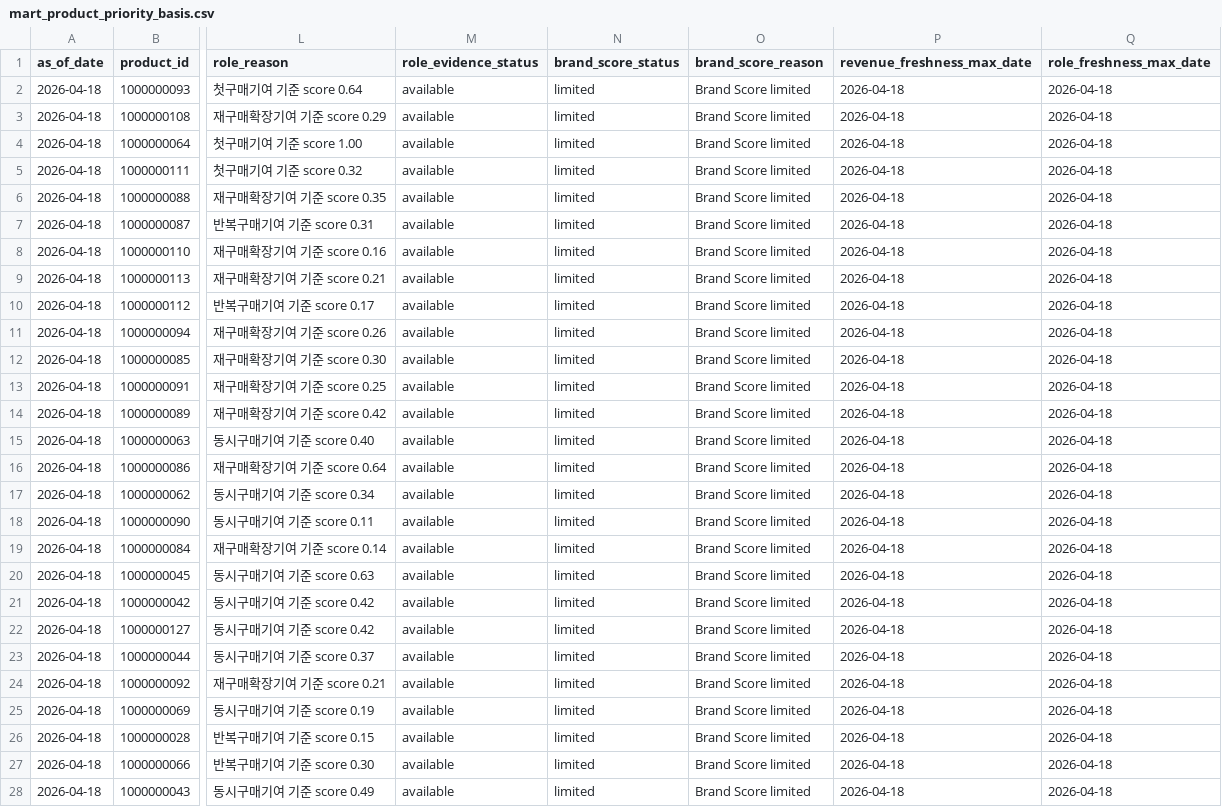
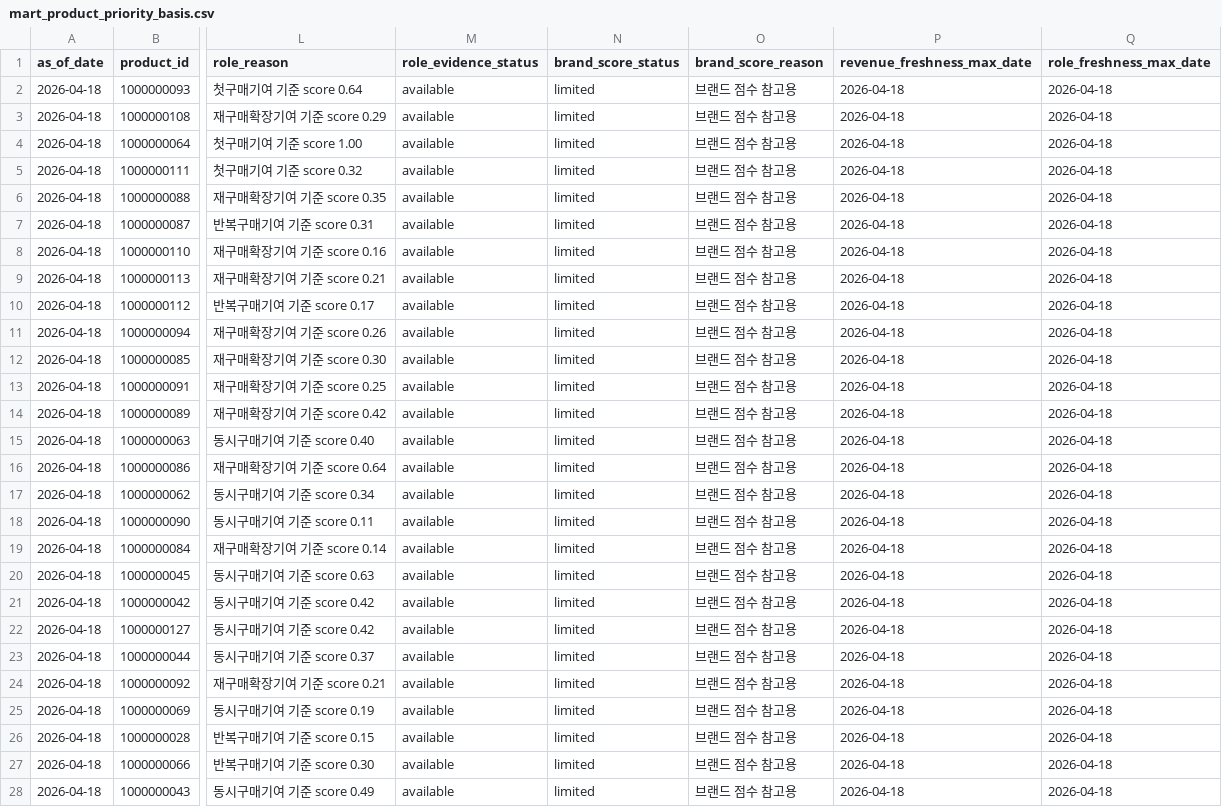
Before and after one commit to MP-DeXP/DeXP-DE-PGM_Dashboard, a CSV file: apps/pgm_ops2/artifacts/mart/mart_product_priority_basis.csv, drawn as a sheet; only a part is shown, gaps mark what is left out; the diff covers the shown part only; the diff names each change by its address in the sheet, - before the commit and + after, or states it on an @@ line.

```diff
--- a/apps/pgm_ops2/artifacts/mart/mart_product_priority_basis.csv
+++ b/apps/pgm_ops2/artifacts/mart/mart_product_priority_basis.csv
-O2:O28 (brand_score_reason): Brand Score limited
+O2:O28 (brand_score_reason): 브랜드 점수 참고용
```
Also changed, not shown: 35 edited cells elsewhere in this file, apps/pgm_ops2/artifacts/mart/mart_priority_queue_snapshot.csv, apps/pgm_ops2/artifacts/qa/validation_summary.csv, 25 other files.
